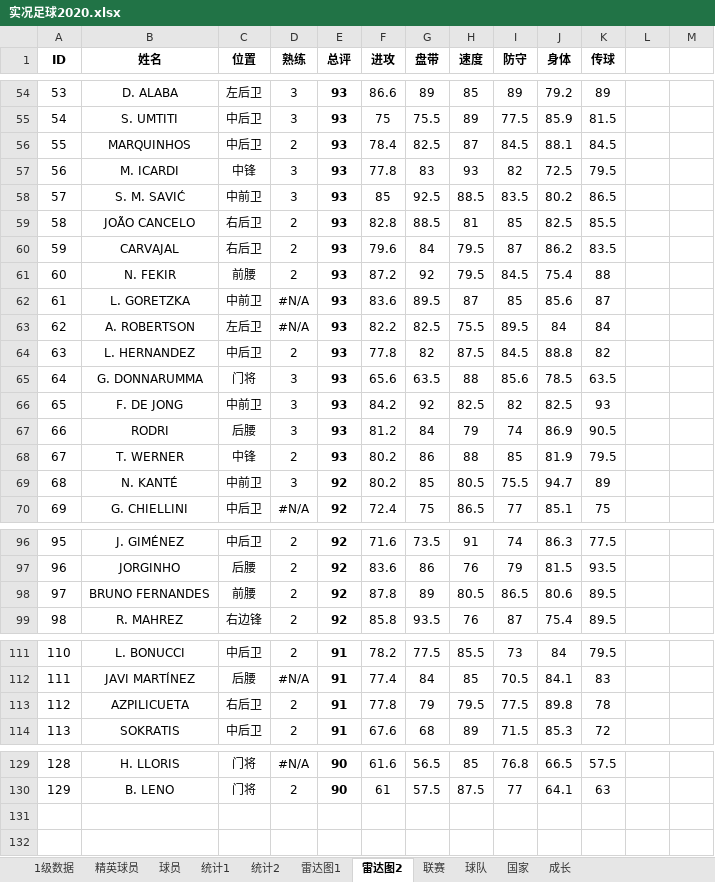
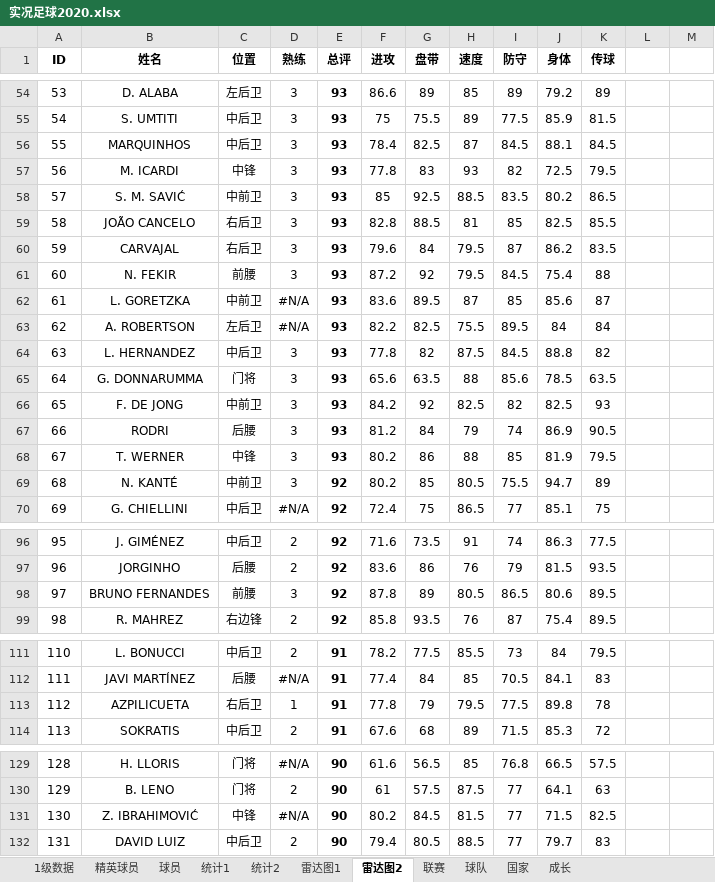
Before and after one commit to g4seek/pes2020, an Excel workbook: 实况足球2020.xlsx, sheet 雷达图2, drawn as a sheet; only a part is shown, gaps mark what is left out; values as stored, in another font and other column widths than the file's, no borders; charts and pictures and conditional formats not drawn; the diff names each change by its address in the sheet, - before the commit and + after, or states it on an @@ line.

```diff
--- a/实况足球2020.xlsx (sheet 雷达图2)
+++ b/实况足球2020.xlsx (sheet 雷达图2)
-D56 (熟练): 2
+D56 (熟练): 3
-D59:D61 (熟练): 2
+D59:D61 (熟练): 3
-D64 (熟练): 2
+D64 (熟练): 3
-D68 (熟练): 2
+D68 (熟练): 3
-D98 (熟练): 2
+D98 (熟练): 3
-D113 (熟练): 2
+D113 (熟练): 1
+row 131: 130 | Z. IBRAHIMOVIĆ | 中锋 | #N/A | 90 | 80.2 | 84.5 | 81.5 | 77 | 71.5 | 82.5
+row 132: 131 | DAVID LUIZ | 中后卫 | 2 | 90 | 79.4 | 80.5 | 88.5 | 77 | 79.7 | 83
```
Also changed, not shown: sheet 雷达图1, sheet 1级数据, sheet 球员, sheet 统计1, sheet 精英球员, formulas that keep their value, charts or pictures.
